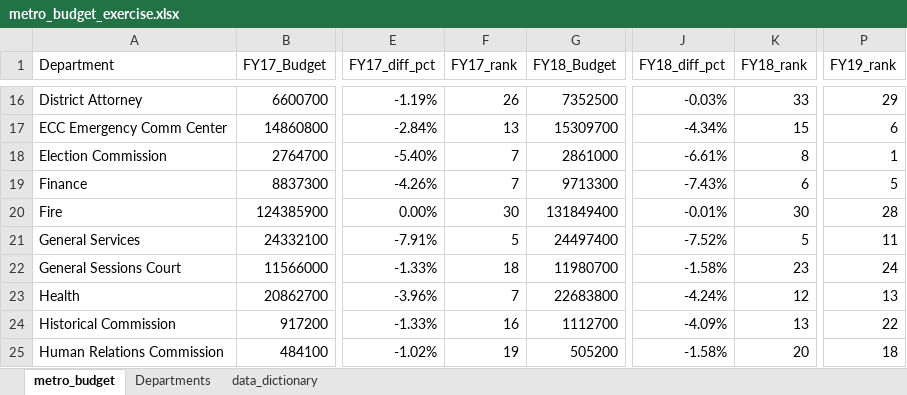
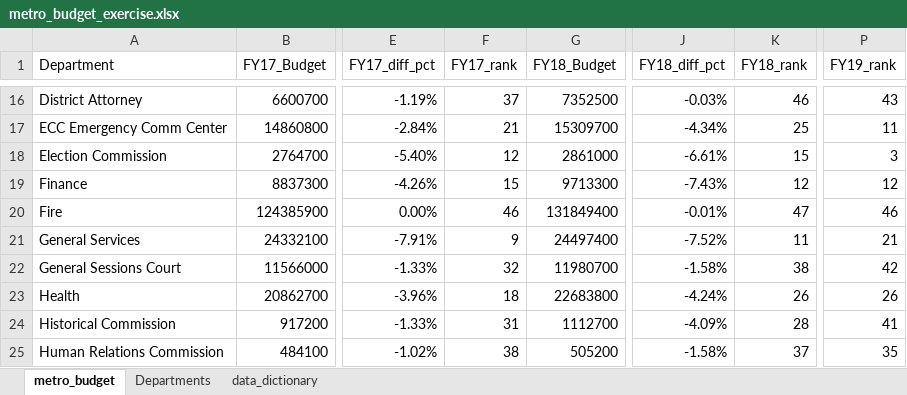
Before and after one commit to NSS-Data-Analytics-Cohort-8/budget_lookups-melaniewesson, an Excel workbook: metro_budget_exercise.xlsx, sheet metro_budget, drawn as a sheet; only a part is shown, gaps mark what is left out; values as stored, in another font and other column widths than the file's, no borders; charts and pictures not drawn; the diff covers the shown part only; the diff names each change by its address in the sheet, - before the commit and + after, or states it on an @@ line.

```diff
--- a/metro_budget_exercise.xlsx (sheet metro_budget)
+++ b/metro_budget_exercise.xlsx (sheet metro_budget)
-F16 (FY17_rank): 26
+F16 (FY17_rank): 37
-K16 (FY18_rank): 33
+K16 (FY18_rank): 46
-P16 (FY19_rank): 29
+P16 (FY19_rank): 43
-F17 (FY17_rank): 13
+F17 (FY17_rank): 21
-K17 (FY18_rank): 15
+K17 (FY18_rank): 25
-P17 (FY19_rank): 6
+P17 (FY19_rank): 11
-F18 (FY17_rank): 7
+F18 (FY17_rank): 12
-K18 (FY18_rank): 8
+K18 (FY18_rank): 15
-P18 (FY19_rank): 1
+P18 (FY19_rank): 3
-F19 (FY17_rank): 7
+F19 (FY17_rank): 15
-K19 (FY18_rank): 6
+K19 (FY18_rank): 12
-P19 (FY19_rank): 5
+P19 (FY19_rank): 12
-F20 (FY17_rank): 30
+F20 (FY17_rank): 46
-K20 (FY18_rank): 30
+K20 (FY18_rank): 47
-P20 (FY19_rank): 28
+P20 (FY19_rank): 46
-F21 (FY17_rank): 5
+F21 (FY17_rank): 9
-K21 (FY18_rank): 5
+K21 (FY18_rank): 11
-P21 (FY19_rank): 11
+P21 (FY19_rank): 21
-F22 (FY17_rank): 18
+F22 (FY17_rank): 32
-K22 (FY18_rank): 23
+K22 (FY18_rank): 38
-P22 (FY19_rank): 24
+P22 (FY19_rank): 42
-F23 (FY17_rank): 7
+F23 (FY17_rank): 18
-K23 (FY18_rank): 12
+K23 (FY18_rank): 26
-P23 (FY19_rank): 13
+P23 (FY19_rank): 26
-F24 (FY17_rank): 16
+F24 (FY17_rank): 31
-K24 (FY18_rank): 13
+K24 (FY18_rank): 28
-P24 (FY19_rank): 22
+P24 (FY19_rank): 41
-F25 (FY17_rank): 19
+F25 (FY17_rank): 38
-K25 (FY18_rank): 20
+K25 (FY18_rank): 37
-P25 (FY19_rank): 18
+P25 (FY19_rank): 35
```
Also changed, not shown: 110 edited cells elsewhere in this sheet, formulas that keep their value.
